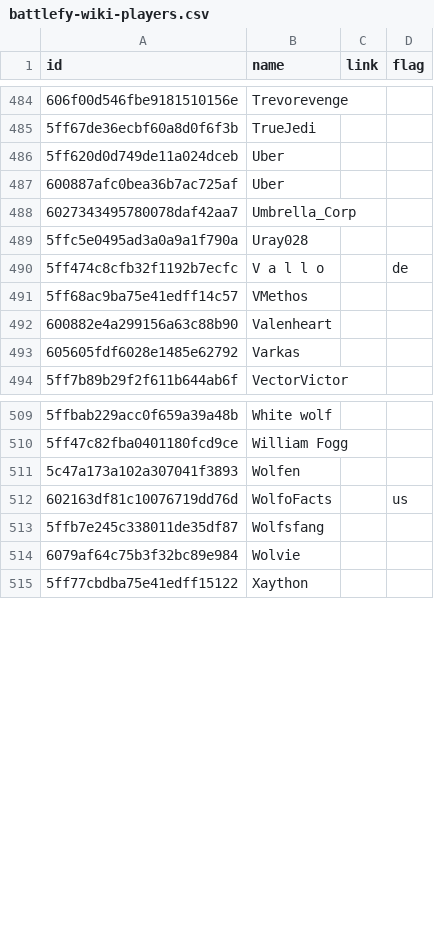
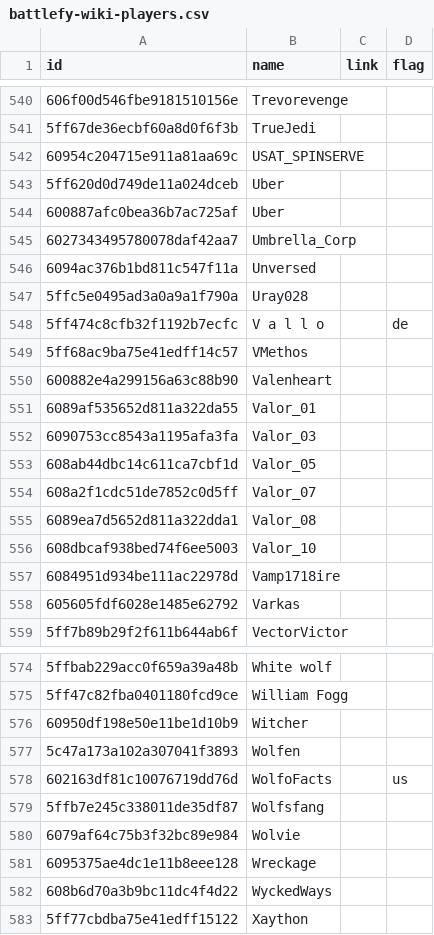
Before and after one commit to moff-wildfire/sws-battlefy, a CSV file: battlefy-wiki-players.csv, drawn as a sheet; only a part is shown, gaps mark what is left out; the diff covers the shown part only; the diff names each change by its address in the sheet, - before the commit and + after, or states it on an @@ line.

```diff
--- a/battlefy-wiki-players.csv
+++ b/battlefy-wiki-players.csv
+row 542: 60954c204715e911a81aa69c | USAT_SPINSERVE
+row 546: 6094ac376b1bd811c547f11a | Unversed
+row 551: 6089af535652d811a322da55 | Valor_01
+row 552: 6090753cc8543a1195afa3fa | Valor_03
+row 553: 608ab44dbc14c611ca7cbf1d | Valor_05
+row 554: 608a2f1cdc51de7852c0d5ff | Valor_07
+row 555: 6089ea7d5652d811a322dda1 | Valor_08
+row 556: 608dbcaf938bed74f6ee5003 | Valor_10
+row 557: 6084951d934be111ac22978d | Vamp1718ire
+row 576: 60950df198e50e11be1d10b9 | Witcher
+row 581: 6095375ae4dc1e11b8eee128 | Wreckage
+row 582: 608b6d70a3b9bc11dc4f4d22 | WyckedWays
```
Also changed, not shown: 64 added rows elsewhere in this file, battlefy-wiki-teams.csv.
